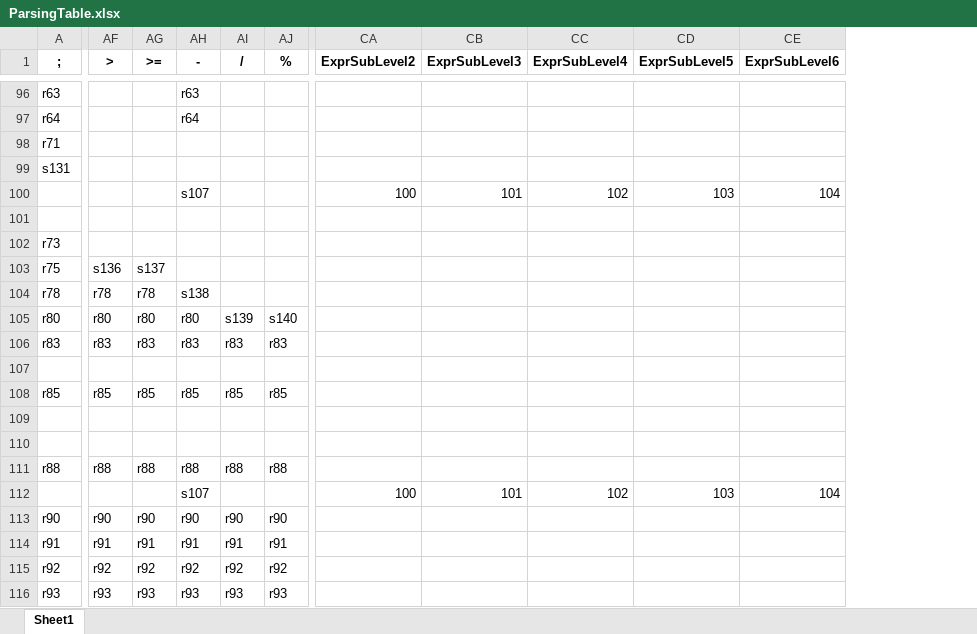
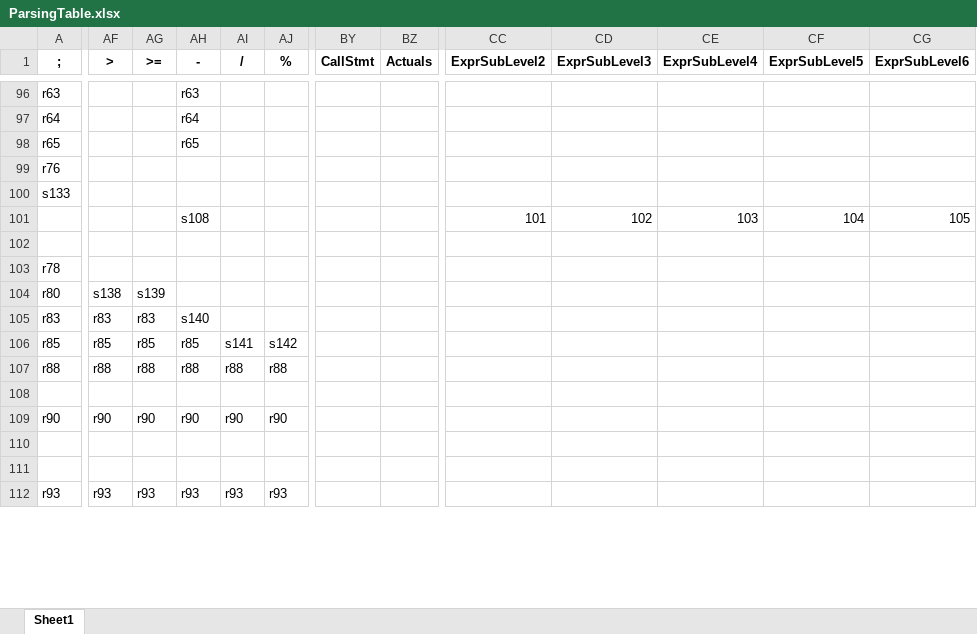
Before and after one commit to betoSolares/minij, an Excel workbook: docs/ParsingTable.xlsx, sheet Sheet1, drawn as a sheet; only a part is shown, gaps mark what is left out; values as stored, in another font and other column widths than the file's, no borders; charts and pictures not drawn; removed rows and columns are numbered as before the commit, all else as after; rows hold the shown columns only; the diff covers the shown part only; the diff names each change by its address in the sheet, - before the commit and + after, or states it on an @@ line.

```diff
--- a/docs/ParsingTable.xlsx (sheet Sheet1)
+++ b/docs/ParsingTable.xlsx (sheet Sheet1)
+column BY (CallStmt), empty
+column BZ (Actuals), empty
-column CA (ExprSubLevel2), empty
+column CG (ExprSubLevel6), empty
-CC1: ExprSubLevel3
+CC1: ExprSubLevel2
-CD1: ExprSubLevel4
+CD1: ExprSubLevel3
-CE1: ExprSubLevel5
+CE1: ExprSubLevel4
-CF1: ExprSubLevel6
+CF1: ExprSubLevel5
-row 98: r71
@@ row 157 moved to row 98: r65 @@
+row 99: r76
-A100 (;): s131
+A100 (;): s133
-row 100:  |  |  | s107 |  |  | 100 | 101 | 102 | 103 | 104
+row 101:  |  |  | s108 |  |  |  |  | 101 | 102 | 103 | 104 | 105
-row 102: r73
-row 103: r75 | s136 | s137
-AF103 (>): r78
+AF103 (>): (empty)
-AG103 (>=): r78
+AG103 (>=): (empty)
-AH103 (-): s138
+AH103 (-): (empty)
-AF104 (>): r80
+AF104 (>): s138
-AG104 (>=): r80
+AG104 (>=): s139
-AH104 (-): r80
+AH104 (-): (empty)
-AI104 (/): s139
+AI104 (/): (empty)
-AJ104 (%): s140
+AJ104 (%): (empty)
-AH105 (-): r83
+AH105 (-): s140
-AI105 (/): r83
+AI105 (/): (empty)
-AJ105 (%): r83
+AJ105 (%): (empty)
-row 107: (empty)
-AI106 (/): r85
+AI106 (/): s141
-AJ106 (%): r85
+AJ106 (%): s142
-row 109: (empty)
-row 110: (empty)
-row 112:  |  |  | s107 |  |  | 100 | 101 | 102 | 103 | 104
+row 108: (empty)
@@ row 114 moved to row 146: r91 @@
@@ row 115 moved to row 148: r92 @@
+row 110: (empty)
+row 111: (empty)
```
Also changed, not shown: 57 added rows, 41 removed rows, 6 moved rows, 129 edited cells and cell formats elsewhere in this sheet, 1 other file.
